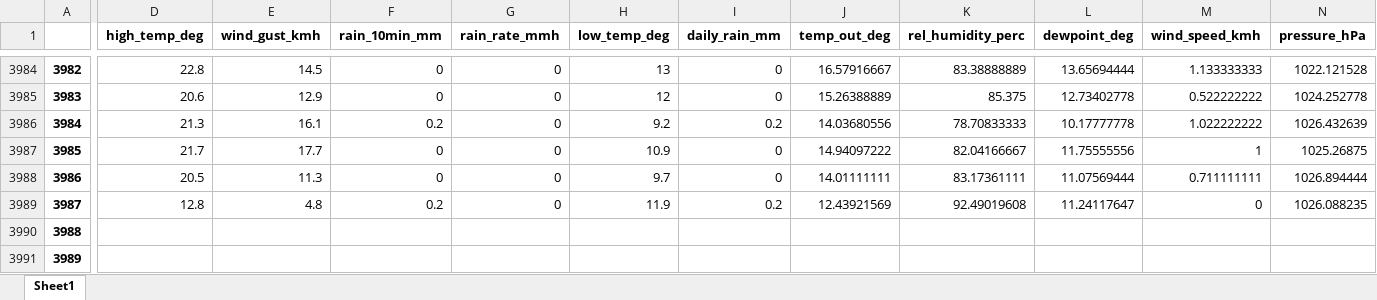
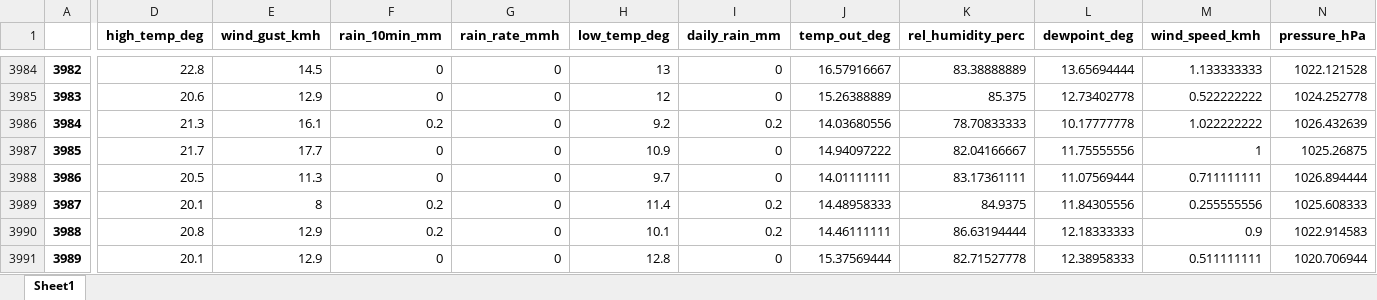
Before and after one commit to idfeiven/app-secar_meteo_data, an Excel workbook: data/secar_daily_data.xlsx, sheet Sheet1, drawn as a sheet; only a part is shown, gaps mark what is left out; values as stored, in another font and other column widths than the file's, no borders; the diff covers the shown part only; the diff names each change by its address in the sheet, - before the commit and + after, or states it on an @@ line.

```diff
--- a/data/secar_daily_data.xlsx (sheet Sheet1)
+++ b/data/secar_daily_data.xlsx (sheet Sheet1)
-D3989 (high_temp_deg): 12.8
+D3989 (high_temp_deg): 20.1
-E3989 (wind_gust_kmh): 4.8
+E3989 (wind_gust_kmh): 8
-H3989 (low_temp_deg): 11.9
+H3989 (low_temp_deg): 11.4
-J3989 (temp_out_deg): 12.43921569
+J3989 (temp_out_deg): 14.48958333
-K3989 (rel_humidity_perc): 92.49019608
+K3989 (rel_humidity_perc): 84.9375
-L3989 (dewpoint_deg): 11.24117647
+L3989 (dewpoint_deg): 11.84305556
-M3989 (wind_speed_kmh): 0
+M3989 (wind_speed_kmh): 0.255555556
-N3989 (pressure_hPa): 1026.088235
+N3989 (pressure_hPa): 1025.608333
-D3990 (high_temp_deg): (empty)
+D3990 (high_temp_deg): 20.8
-E3990:E3991 (wind_gust_kmh): (empty)
+E3990:E3991 (wind_gust_kmh): 12.9
-F3990 (rain_10min_mm): (empty)
+F3990 (rain_10min_mm): 0.2
-G3990:G3991 (rain_rate_mmh): (empty)
+G3990:G3991 (rain_rate_mmh): 0
-H3990 (low_temp_deg): (empty)
+H3990 (low_temp_deg): 10.1
-I3990 (daily_rain_mm): (empty)
+I3990 (daily_rain_mm): 0.2
-J3990 (temp_out_deg): (empty)
+J3990 (temp_out_deg): 14.46111111
-K3990 (rel_humidity_perc): (empty)
+K3990 (rel_humidity_perc): 86.63194444
-L3990 (dewpoint_deg): (empty)
+L3990 (dewpoint_deg): 12.18333333
-M3990 (wind_speed_kmh): (empty)
+M3990 (wind_speed_kmh): 0.9
-N3990 (pressure_hPa): (empty)
+N3990 (pressure_hPa): 1022.914583
-D3991 (high_temp_deg): (empty)
+D3991 (high_temp_deg): 20.1
-F3991 (rain_10min_mm): (empty)
+F3991 (rain_10min_mm): 0
-H3991 (low_temp_deg): (empty)
+H3991 (low_temp_deg): 12.8
-I3991 (daily_rain_mm): (empty)
+I3991 (daily_rain_mm): 0
-J3991 (temp_out_deg): (empty)
+J3991 (temp_out_deg): 15.37569444
-K3991 (rel_humidity_perc): (empty)
+K3991 (rel_humidity_perc): 82.71527778
-L3991 (dewpoint_deg): (empty)
+L3991 (dewpoint_deg): 12.38958333
-M3991 (wind_speed_kmh): (empty)
+M3991 (wind_speed_kmh): 0.511111111
-N3991 (pressure_hPa): (empty)
+N3991 (pressure_hPa): 1020.706944
```
Also changed, not shown: 47 edited cells elsewhere in this sheet, 13 other files.
